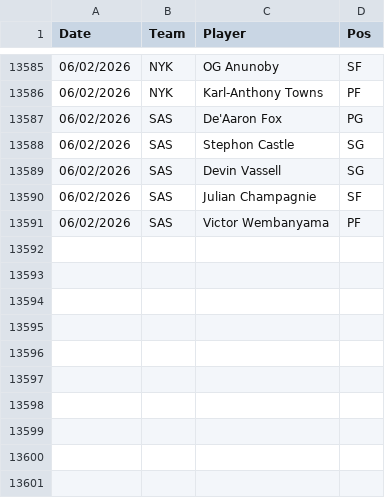
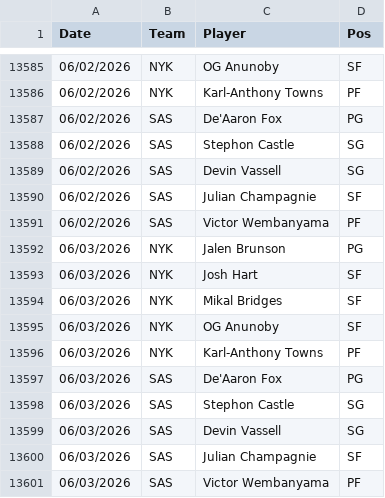
Before and after one commit to Relenes510/fantasy_basketball, a CSV file: tables/2025/daily_lineups.csv, drawn as a sheet; only a part is shown, gaps mark what is left out; the diff names each change by its address in the sheet, - before the commit and + after, or states it on an @@ line.

```diff
--- a/tables/2025/daily_lineups.csv
+++ b/tables/2025/daily_lineups.csv
+row 13592: 06/03/2026 | NYK | Jalen Brunson | PG
+row 13593: 06/03/2026 | NYK | Josh Hart | SF
+row 13594: 06/03/2026 | NYK | Mikal Bridges | SF
+row 13595: 06/03/2026 | NYK | OG Anunoby | SF
+row 13596: 06/03/2026 | NYK | Karl-Anthony Towns | PF
+row 13597: 06/03/2026 | SAS | De'Aaron Fox | PG
+row 13598: 06/03/2026 | SAS | Stephon Castle | SG
+row 13599: 06/03/2026 | SAS | Devin Vassell | SG
+row 13600: 06/03/2026 | SAS | Julian Champagnie | SF
+row 13601: 06/03/2026 | SAS | Victor Wembanyama | PF
```
Also changed, not shown: tables/2025/gmday_preds_PTS.csv, tables/2025/injuries.csv, 2 other files.
